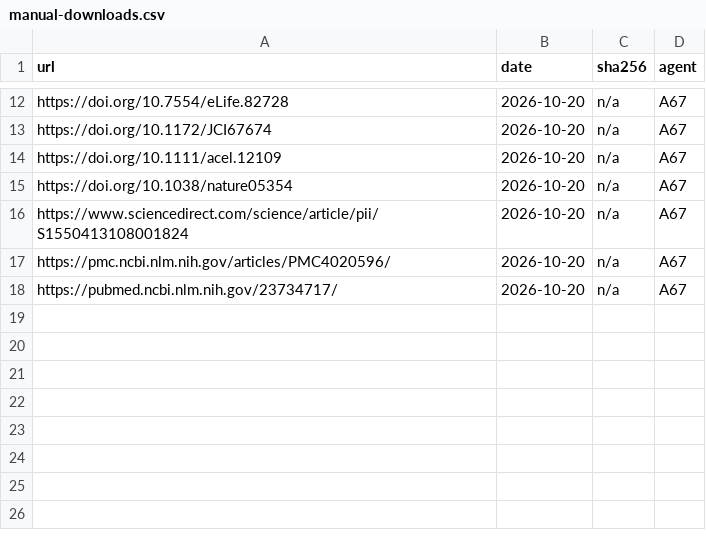
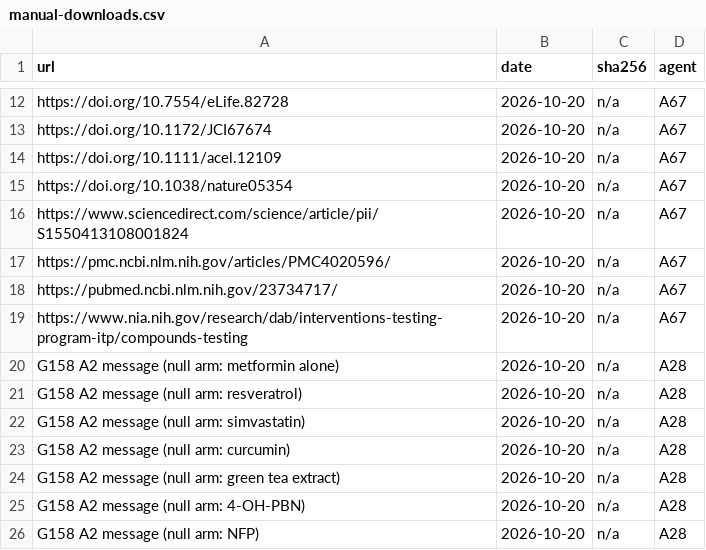
Before and after one commit to astra-longevity/Astra, a CSV file: research/metric/v0/manual-downloads.csv, drawn as a sheet; only a part is shown, gaps mark what is left out; the diff names each change by its address in the sheet, - before the commit and + after, or states it on an @@ line.

Commit message:
research(metric v0): split policy (c), blind part = 19 in-progress ITP arms; finished ITP arms move to train

```diff
--- a/research/metric/v0/manual-downloads.csv
+++ b/research/metric/v0/manual-downloads.csv
+row 19: https://www.nia.nih.gov/research/dab/interventions-testing-program-itp/compounds-testing | 2026-10-20 | n/a | A67
+row 20: G158 A2 message (null arm: metformin alone) | 2026-10-20 | n/a | A28
+row 21: G158 A2 message (null arm: resveratrol) | 2026-10-20 | n/a | A28
+row 22: G158 A2 message (null arm: simvastatin) | 2026-10-20 | n/a | A28
+row 23: G158 A2 message (null arm: curcumin) | 2026-10-20 | n/a | A28
+row 24: G158 A2 message (null arm: green tea extract) | 2026-10-20 | n/a | A28
+row 25: G158 A2 message (null arm: 4-OH-PBN) | 2026-10-20 | n/a | A28
+row 26: G158 A2 message (null arm: NFP) | 2026-10-20 | n/a | A28
```
Also changed, not shown: 1 other file.
